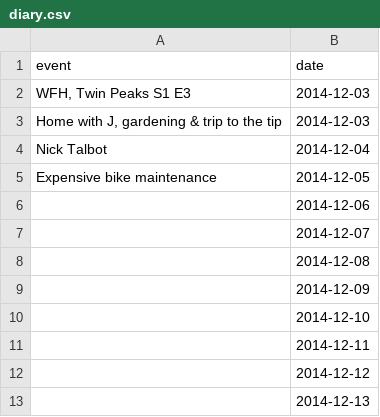
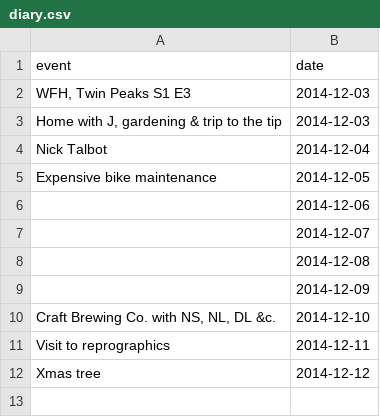
Before and after one commit to tomgp/tomgp.github.io, a CSV file: data/diary.csv, drawn as a sheet.

```diff
--- a/data/diary.csv
+++ b/data/diary.csv
@@ -9,5 +9,4 @@ event,date
 ,2014-12-09
-,2014-12-10
-,2014-12-11
-,2014-12-12
-,2014-12-13
+"Craft Brewing Co. with NS, NL, DL &c.",2014-12-10
+"Visit to reprographics",2014-12-11
+"Xmas tree",2014-12-12
```
Also changed, not shown: data/books.csv, 7 other files.
